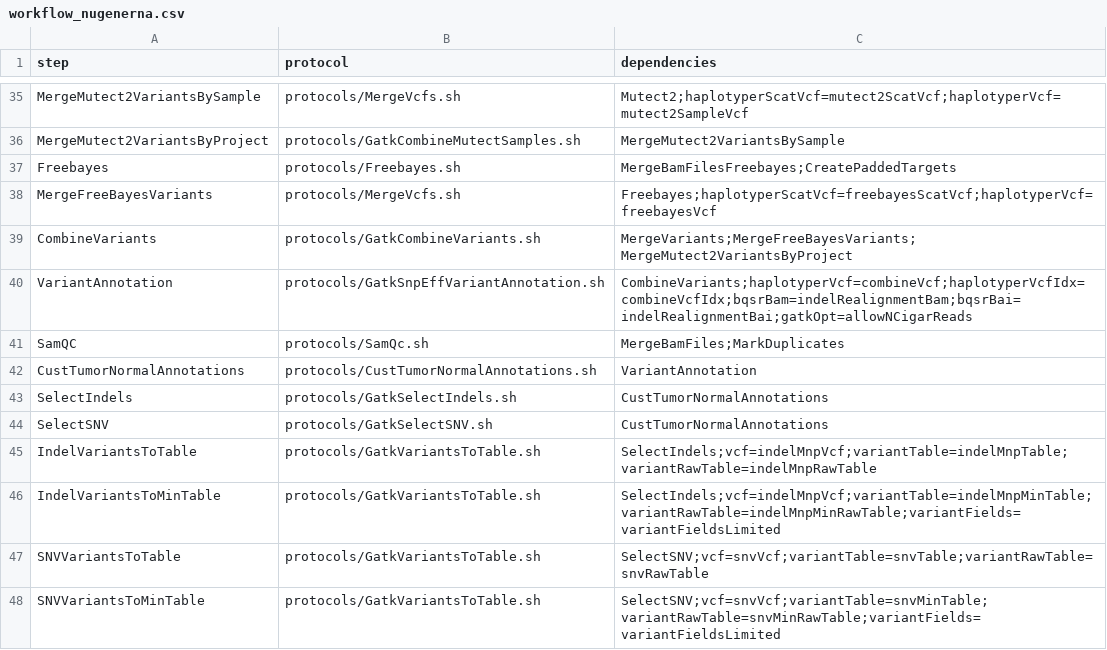
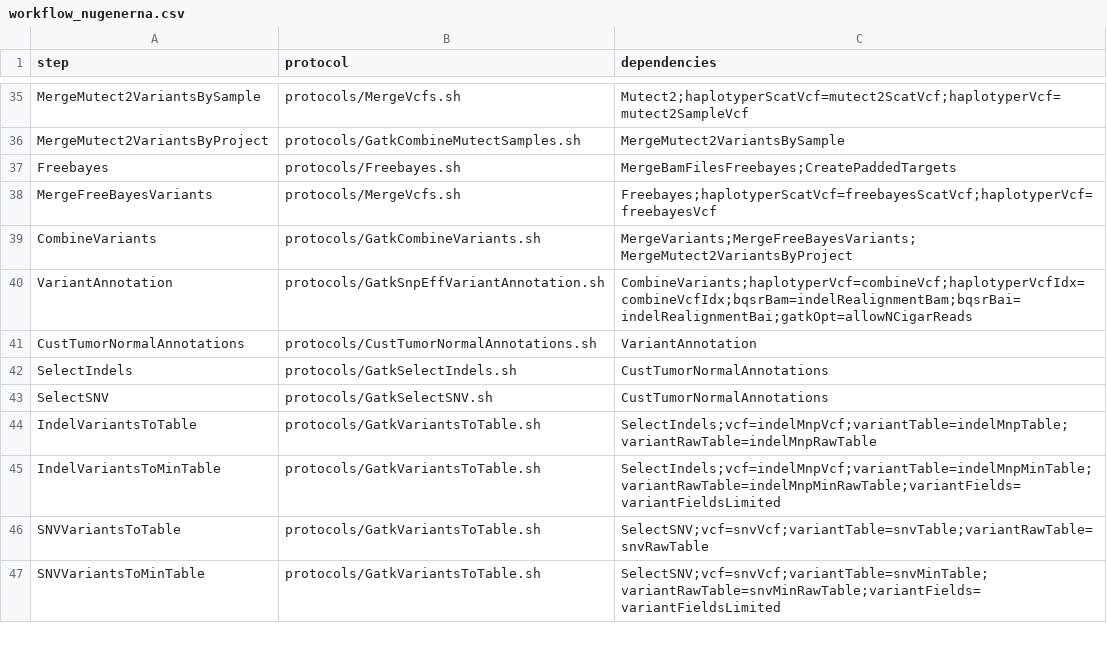
Before and after one commit to mmterpstra/molgenis-c5-TumorNormal, a CSV file: workflow_nugenerna.csv, drawn as a sheet; only a part is shown, gaps mark what is left out; the diff names each change by its address in the sheet, - before the commit and + after, or states it on an @@ line.

Commit message:
Update test for workflow duplications. Update failing workflow.

```diff
--- a/workflow_nugenerna.csv
+++ b/workflow_nugenerna.csv
-row 41: SamQC | protocols/SamQc.sh | MergeBamFiles;MarkDuplicates
```
Also changed, not shown: 1 other file.
